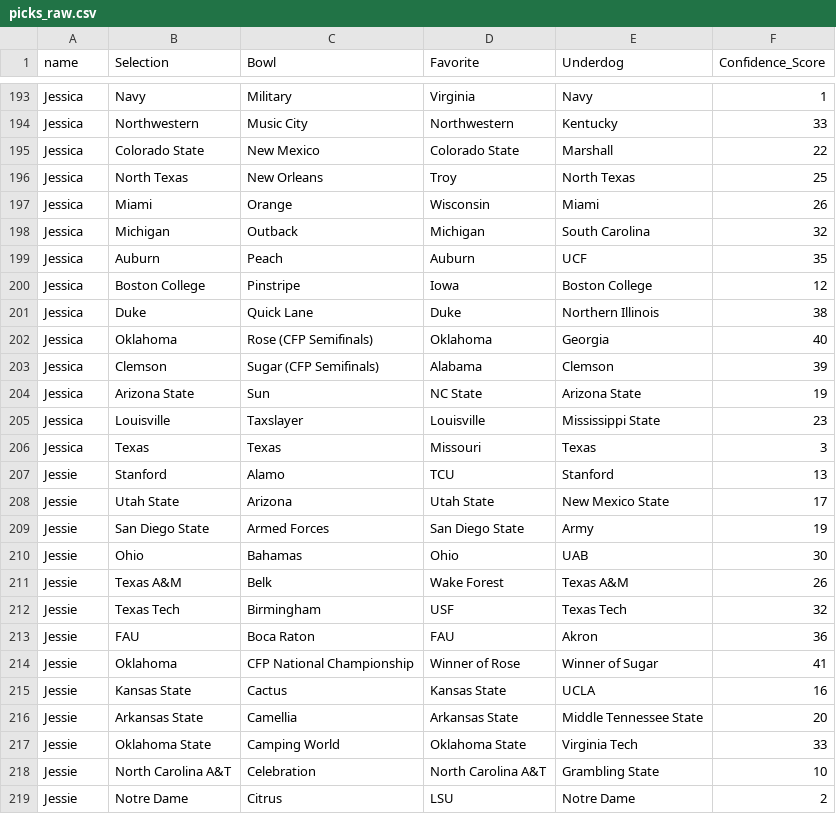
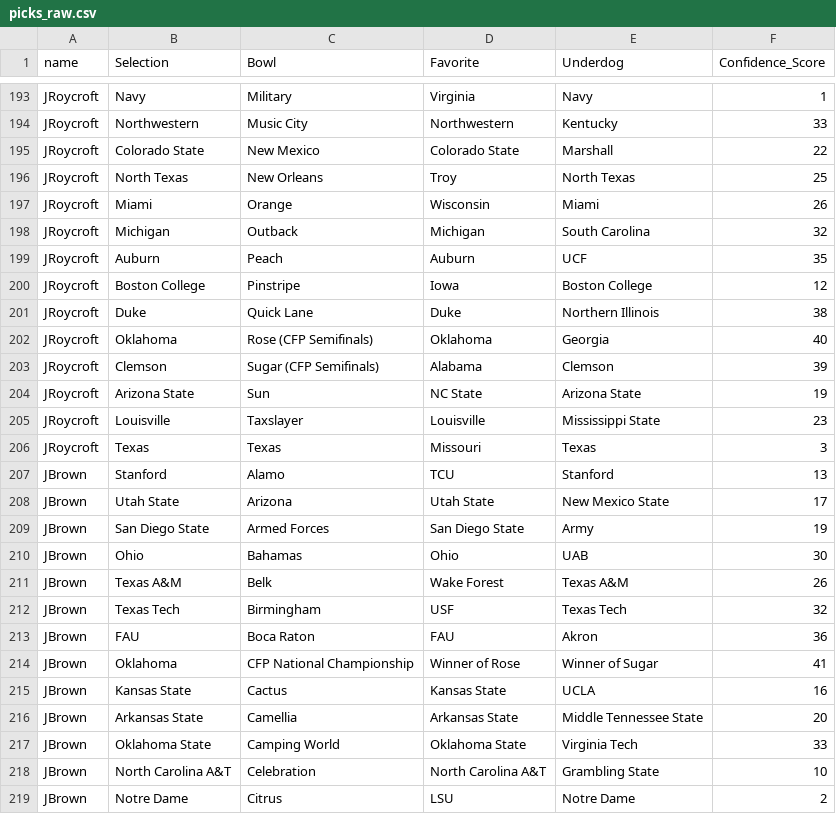
Before and after one commit to rjmorris/bowl_pickem, a CSV file: 2017/data/picks_raw.csv, drawn as a sheet; only a part is shown, gaps mark what is left out; the diff covers the shown part only; the diff names each change by its address in the sheet, - before the commit and + after, or states it on an @@ line.

Commit message:
Update participant names

```diff
--- a/2017/data/picks_raw.csv
+++ b/2017/data/picks_raw.csv
-A193:A206 (name): Jessica
+A193:A206 (name): JRoycroft
-A207:A219 (name): Jessie
+A207:A219 (name): JBrown
```
Also changed, not shown: 55 edited cells elsewhere in this file, 2017/data/picks.tsv.
